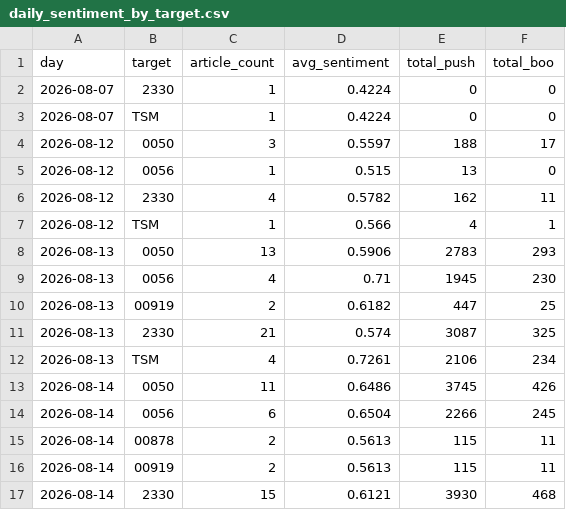
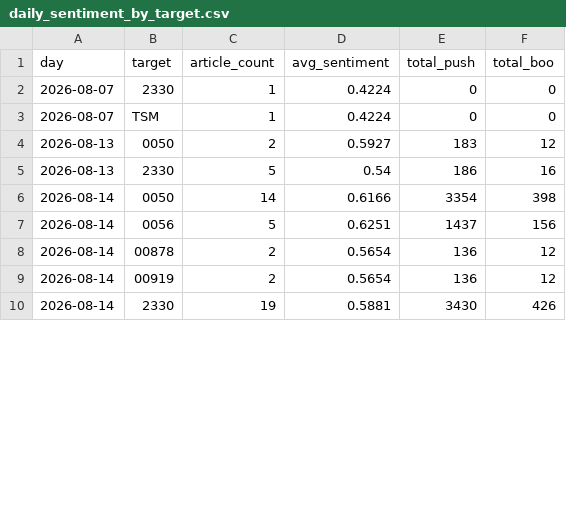
Before and after one commit to CHIHHSIENHUANG114456007/-, a CSV file: data/daily_sentiment_by_target.csv, drawn as a sheet; only a part is shown; the diff covers the shown part only.

```diff
--- a/data/daily_sentiment_by_target.csv
+++ b/data/daily_sentiment_by_target.csv
@@ -3,15 +3,8 @@
 2026-08-07,TSM,1,0.4224,0,0
-2026-08-12,0050,3,0.5597,188,17
-2026-08-12,0056,1,0.515,13,0
-2026-08-12,2330,4,0.5782,162,11
-2026-08-12,TSM,1,0.566,4,1
-2026-08-13,0050,13,0.5906,2783,293
-2026-08-13,0056,4,0.71,1945,230
-2026-08-13,00919,2,0.6182,447,25
-2026-08-13,2330,21,0.574,3087,325
-2026-08-13,TSM,4,0.7261,2106,234
-2026-08-14,0050,11,0.6486,3745,426
-2026-08-14,0056,6,0.6504,2266,245
-2026-08-14,00878,2,0.5613,115,11
-2026-08-14,00919,2,0.5613,115,11
-2026-08-14,2330,15,0.6121,3930,468
+2026-08-13,0050,2,0.5927,183,12
+2026-08-13,2330,5,0.54,186,16
+2026-08-14,0050,14,0.6166,3354,398
+2026-08-14,0056,5,0.6251,1437,156
+2026-08-14,00878,2,0.5654,136,12
+2026-08-14,00919,2,0.5654,136,12
+2026-08-14,2330,19,0.5881,3430,426
```
Also changed, not shown: 14 added rows and 3 edited cells elsewhere in this file, data/stock_0050_TW.csv, data/stock_0056_TW.csv, 9 other files.
